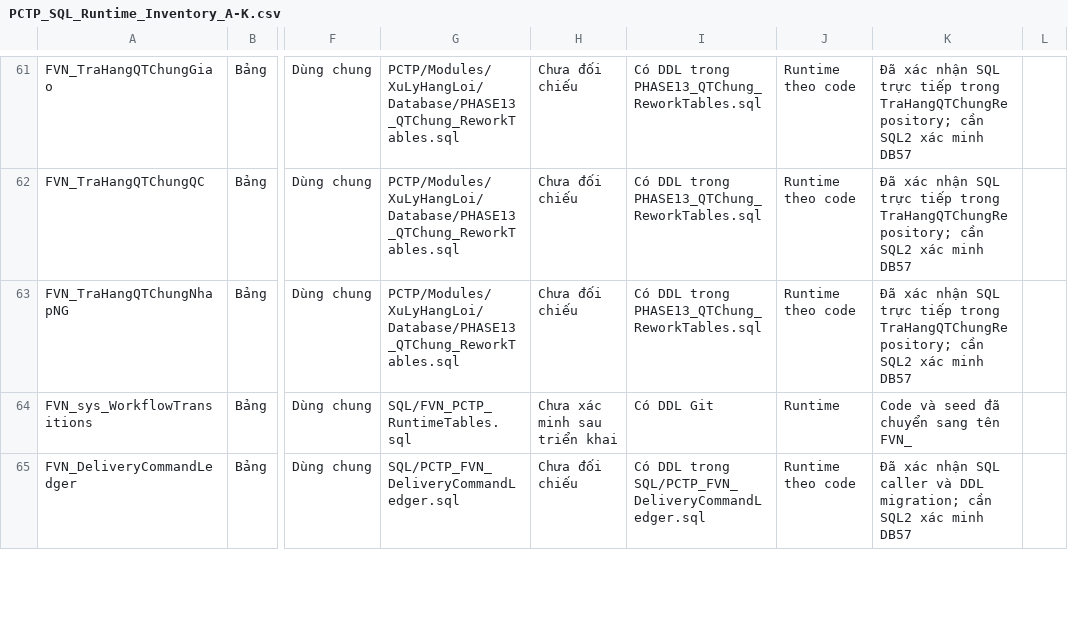
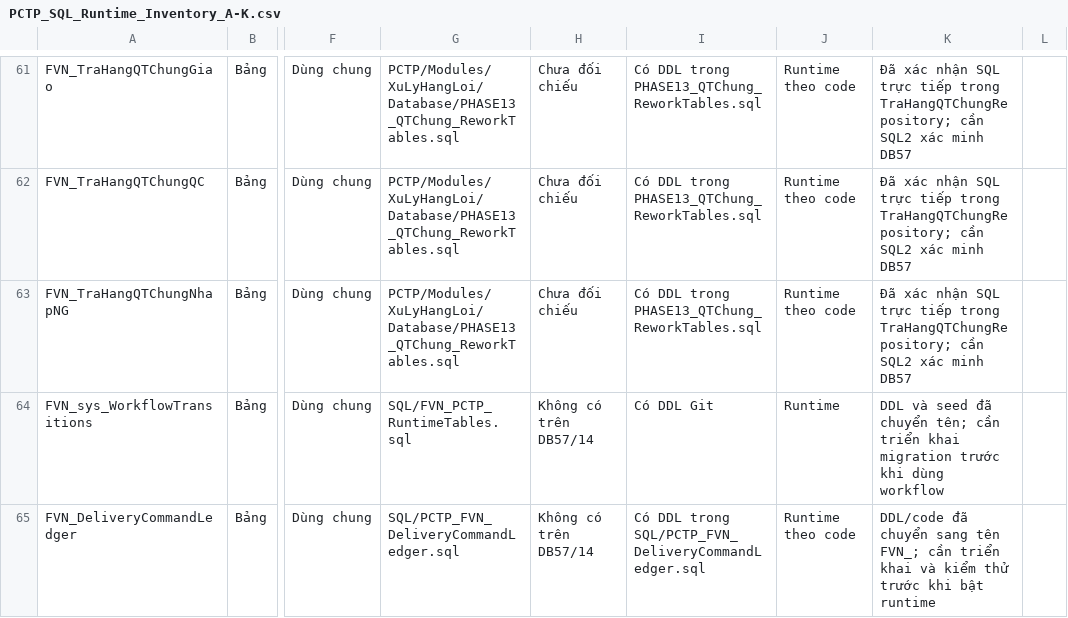
Before and after one commit to Nang0559/WINDOWS_PCTP-NO_Check-, a CSV file: docs/PCTP_SQL_Runtime_Inventory_A-K.csv, drawn as a sheet; only a part is shown, gaps mark what is left out; the diff covers the shown part only; the diff names each change by its address in the sheet, - before the commit and + after, or states it on an @@ line.

Commit message:
docs(sql): mark confirmed missing FVN tables accurately

```diff
--- a/docs/PCTP_SQL_Runtime_Inventory_A-K.csv
+++ b/docs/PCTP_SQL_Runtime_Inventory_A-K.csv
-H64: Chưa xác minh sau triển khai
+H64: Không có trên DB57/14
-K64: Code và seed đã chuyển sang tên FVN_
+K64: DDL và seed đã chuyển tên; cần triển khai migration trước khi dùng workflow
-H65: Chưa đối chiếu
+H65: Không có trên DB57/14
-K65: Đã xác nhận SQL caller và DDL migration; cần SQL2 xác minh DB57
+K65: DDL/code đã chuyển sang tên FVN_; cần triển khai và kiểm thử trước khi bật runtime
```
Also changed, not shown: 9 edited cells elsewhere in this file.
